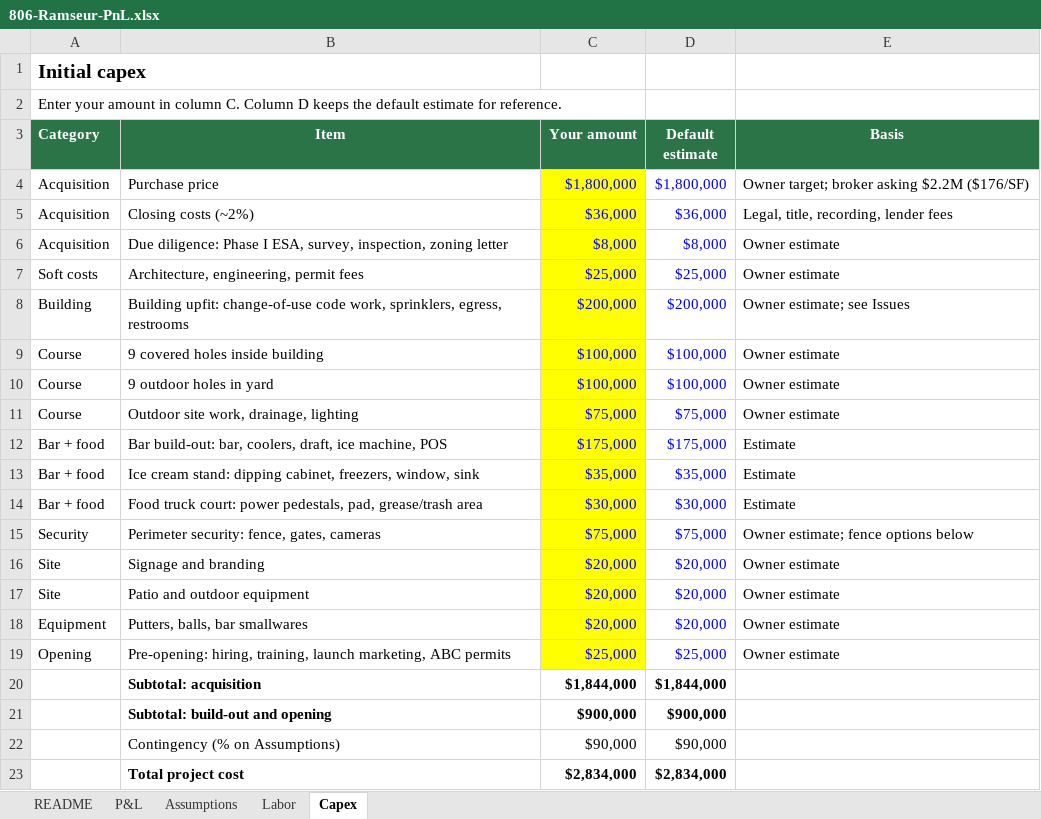
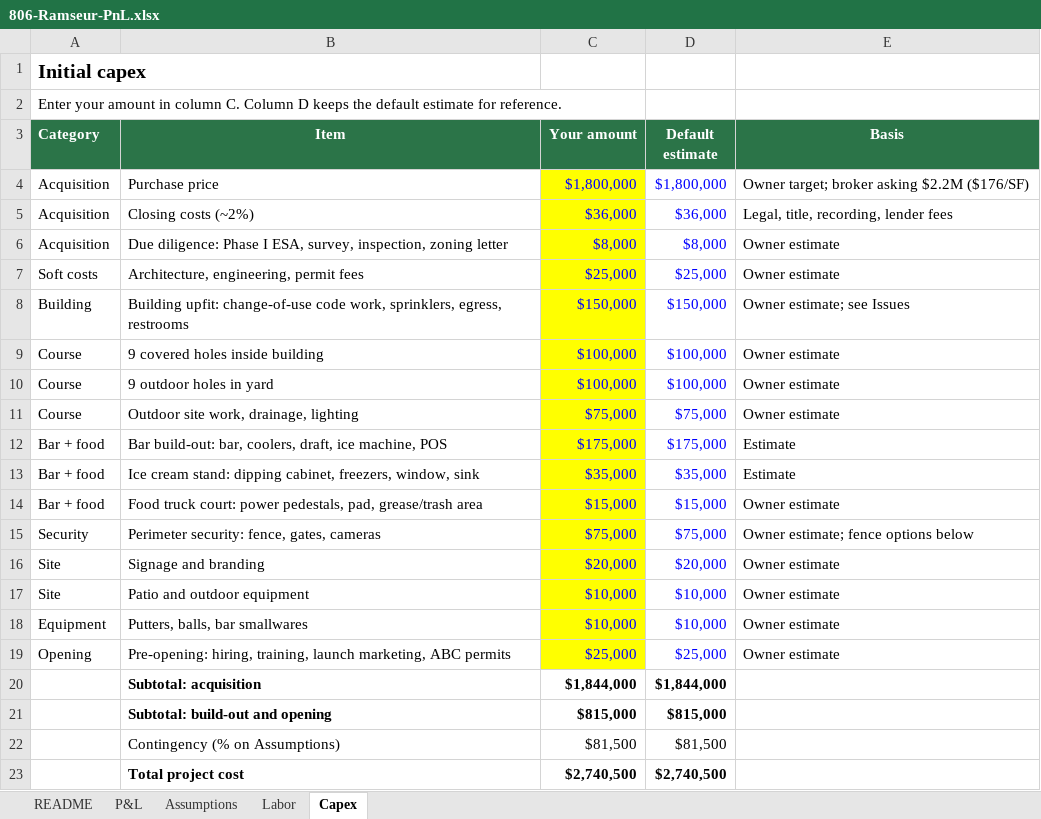
Before and after one commit to evanllewellynjones/Mini_Golf, an Excel workbook: 806-Ramseur-PnL.xlsx, sheet Capex, drawn as a sheet; values as stored, in another font and other column widths than the file's, no borders; the diff names each change by its address in the sheet, - before the commit and + after, or states it on an @@ line.

```diff
--- a/806-Ramseur-PnL.xlsx (sheet Capex)
+++ b/806-Ramseur-PnL.xlsx (sheet Capex)
-C8 (Your amount): $200,000
+C8 (Your amount): $150,000
-D8 (Default estimate): $200,000
+D8 (Default estimate): $150,000
-C14 (Your amount): $30,000
+C14 (Your amount): $15,000
-D14 (Default estimate): $30,000
+D14 (Default estimate): $15,000
-E14 (Basis): Estimate
+E14 (Basis): Owner estimate
-C17:C18 (Your amount): $20,000
+C17:C18 (Your amount): $10,000
-D17:D18 (Default estimate): $20,000
+D17:D18 (Default estimate): $10,000
-C21 (Your amount): $900,000
+C21 (Your amount): $815,000
-D21 (Default estimate): $900,000
+D21 (Default estimate): $815,000
-C22 (Your amount): $90,000
+C22 (Your amount): $81,500
-D22 (Default estimate): $90,000
+D22 (Default estimate): $81,500
-C23 (Your amount): $2,834,000
+C23 (Your amount): $2,740,500
-D23 (Default estimate): $2,834,000
+D23 (Default estimate): $2,740,500
```
Also changed, not shown: sheet Assumptions, sheet Labor, sheet P&L, sheet README, formulas that keep their value, 10 other files.
